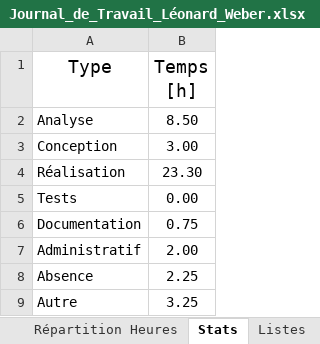
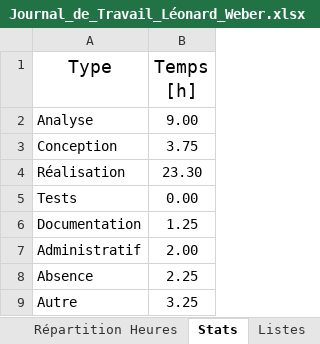
Before and after one commit to AndreDeCar/Lego-Inventor-Manager, an Excel workbook: Annexes/Journal_de_travail/Journal_de_Travail_Léonard_Weber.xlsx, sheet Stats, drawn as a sheet; values as stored, in another font and other column widths than the file's, no borders; table styles not drawn; the diff names each change by its address in the sheet, - before the commit and + after, or states it on an @@ line.

```diff
--- a/Annexes/Journal_de_travail/Journal_de_Travail_Léonard_Weber.xlsx (sheet Stats)
+++ b/Annexes/Journal_de_travail/Journal_de_Travail_Léonard_Weber.xlsx (sheet Stats)
-B2 (Temps [h]): 8.50
+B2 (Temps [h]): 9.00
-B3 (Temps [h]): 3.00
+B3 (Temps [h]): 3.75
-B6 (Temps [h]): 0.75
+B6 (Temps [h]): 1.25
```
Also changed, not shown: sheet Journal, charts or pictures.
